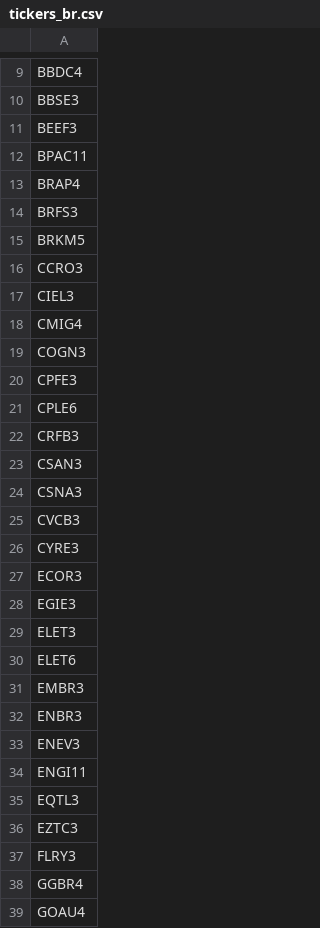
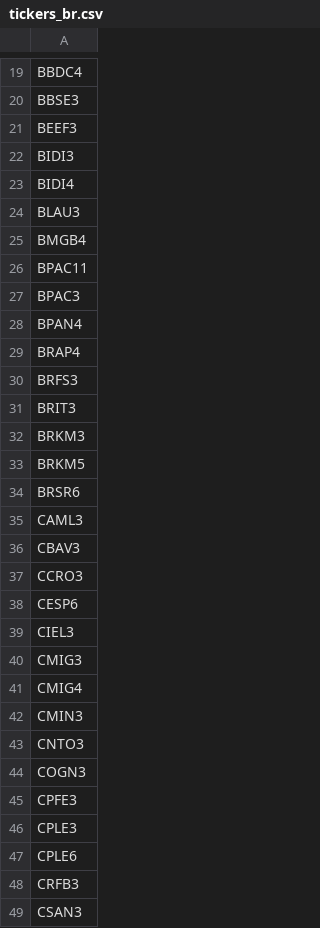
Before and after one commit to jasenovski/monetapython, a CSV file: tickers/tickers_br.csv, drawn as a sheet; only a part is shown, gaps mark what is left out; the shorter side is filled out with more unchanged rows; the diff covers the shown part only.

```diff
--- a/tickers/tickers_br.csv
+++ b/tickers/tickers_br.csv
@@ -11,11 +21,27 @@ BBSE3
 BEEF3
+BIDI3
+BIDI4
+BLAU3
+BMGB4
 BPAC11
+BPAC3
+BPAN4
 BRAP4
 BRFS3
+BRIT3
+BRKM3
 BRKM5
+BRSR6
+CAML3
+CBAV3
 CCRO3
+CESP6
 CIEL3
+CMIG3
 CMIG4
+CMIN3
+CNTO3
 COGN3
 CPFE3
+CPLE3
 CPLE6
```
Also changed, not shown: 80 added rows and 1 moved row elsewhere in this file, 2 other files.
